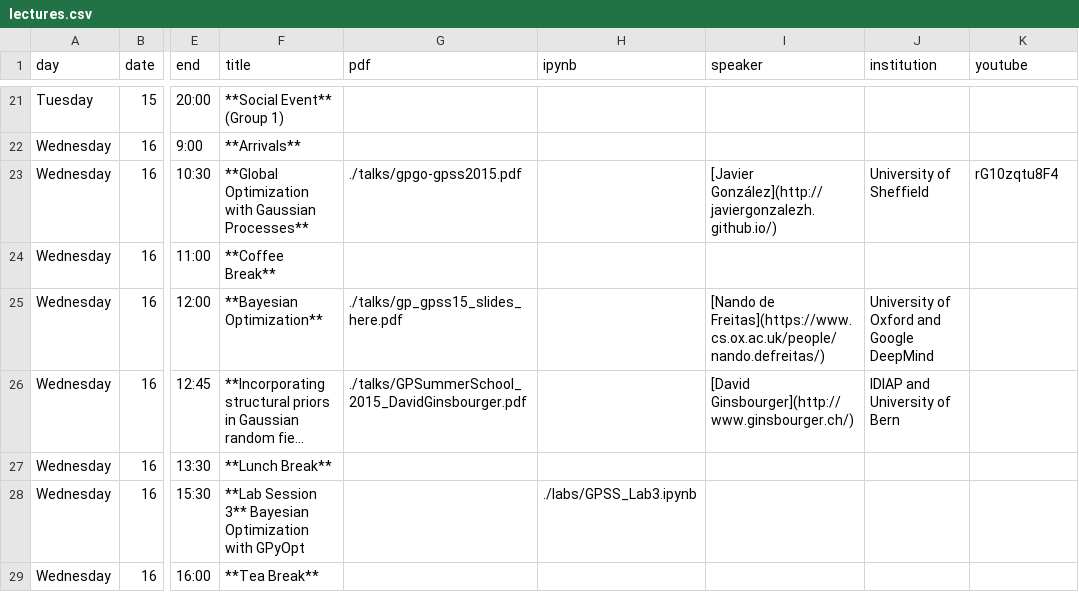
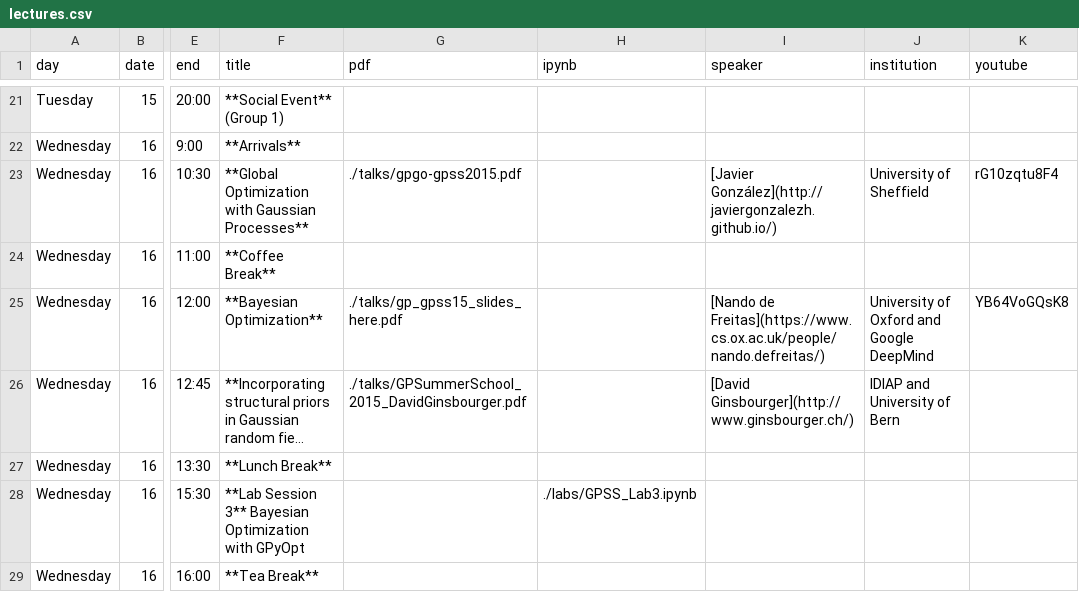
Before and after one commit to gpschool/gpss15, a CSV file: _data/lectures.csv, drawn as a sheet; only a part is shown, gaps mark what is left out; long unchanged cells end in …; the diff names each change by its address in the sheet, - before the commit and + after, or states it on an @@ line.

Commit message:
add the video for Nandos' talk

```diff
--- a/_data/lectures.csv
+++ b/_data/lectures.csv
-K25 (youtube): (empty)
+K25 (youtube): YB64VoGQsK8
```
